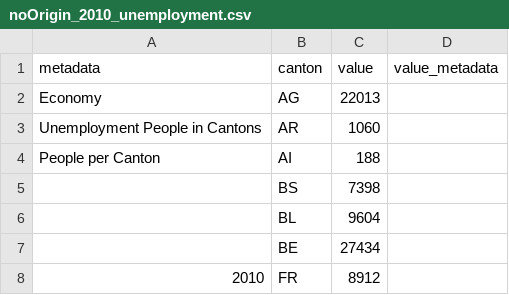
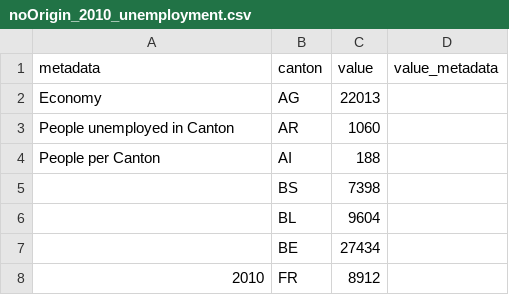
Before and after one commit to philippkueng/swissmap, a CSV file: data/raw_data/noOrigin_2010_unemployment.csv, drawn as a sheet; only a part is shown.

```diff
--- a/data/raw_data/noOrigin_2010_unemployment.csv
+++ b/data/raw_data/noOrigin_2010_unemployment.csv
@@ -2,3 +2,3 @@
 "Economy","AG",22013,
-"Unemployment People in Cantons","AR",1060,
+"People unemployed in Canton","AR",1060,
 "People per Canton","AI",188,
```
Also changed, not shown: data/raw_data/noOrigin_2007_cvp_pdc_voters.csv, data/raw_data/noOrigin_2007_fdp_plr_voters.csv, 3 other files.
